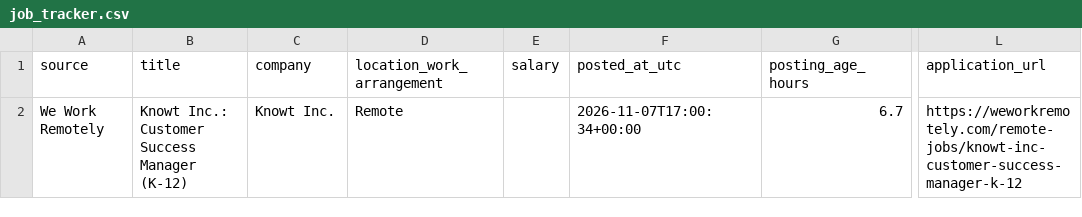
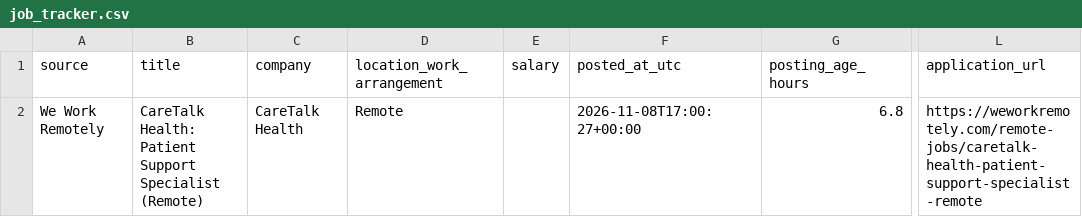
Before and after one commit to TitiLola216/will-work-for-money, a CSV file: job_tracker.csv, drawn as a sheet; only a part is shown, gaps mark what is left out; the diff names each change by its address in the sheet, - before the commit and + after, or states it on an @@ line.

```diff
--- a/job_tracker.csv
+++ b/job_tracker.csv
-B2 (title): Knowt Inc.: Customer Success Manager (K-12)
+B2 (title): CareTalk Health: Patient Support Specialist (Remote)
-C2 (company): Knowt Inc.
+C2 (company): CareTalk Health
-F2 (posted_at_utc): 2026-11-07T17:00:34+00:00
+F2 (posted_at_utc): 2026-11-08T17:00:27+00:00
-G2 (posting_age_hours): 6.7
+G2 (posting_age_hours): 6.8
-L2 (application_url): https://weworkremotely.com/remote-jobs/knowt-inc-customer-success-manager-k-12
+L2 (application_url): https://weworkremotely.com/remote-jobs/caretalk-health-patient-support-specialist-remote
```
Also changed, not shown: 1 other file.
